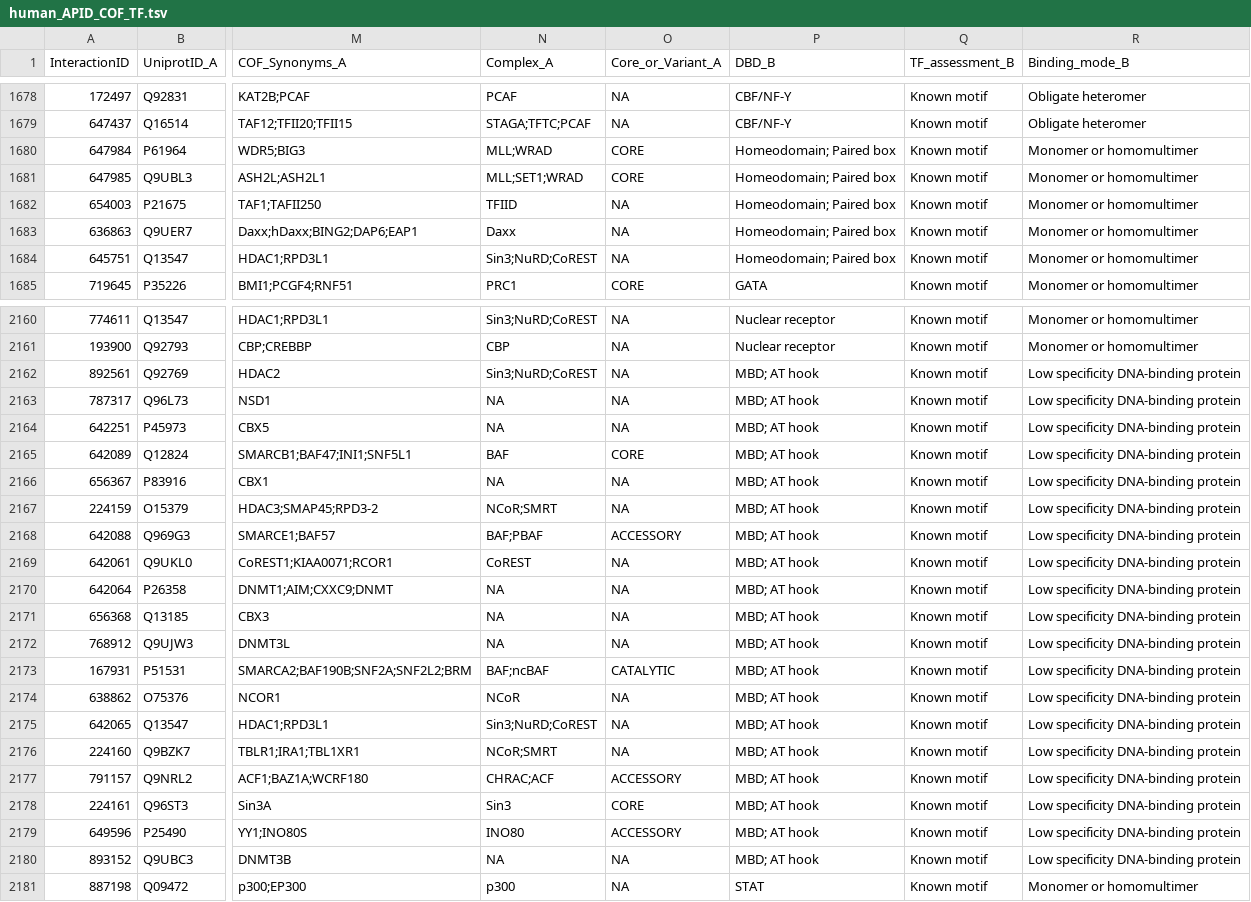
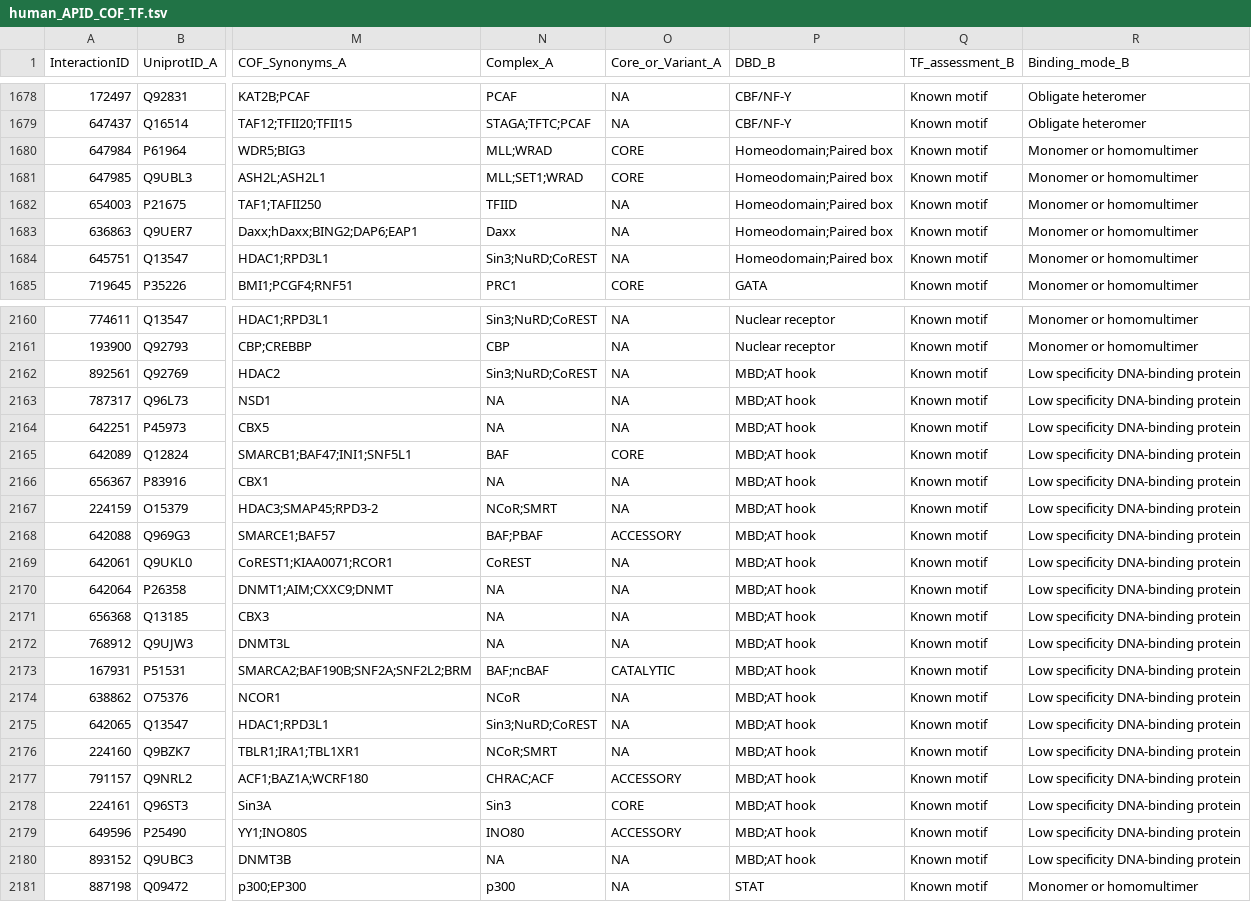
Before and after one commit to RebekahLMiller/PPI_Visualization, a TSV file: data/human_APID_COF_TF.tsv, drawn as a sheet; only a part is shown, gaps mark what is left out; the diff covers the shown part only; the diff names each change by its address in the sheet, - before the commit and + after, or states it on an @@ line.

```diff
--- a/data/human_APID_COF_TF.tsv
+++ b/data/human_APID_COF_TF.tsv
-P1680:P1684 (DBD_B): Homeodomain; Paired box
+P1680:P1684 (DBD_B): Homeodomain;Paired box
-P2162:P2180 (DBD_B): MBD; AT hook
+P2162:P2180 (DBD_B): MBD;AT hook
```
Also changed, not shown: 169 edited cells elsewhere in this file, data/human_HuRI_COF_TF.tsv, data/mouse_APID_COF_TF.tsv.
